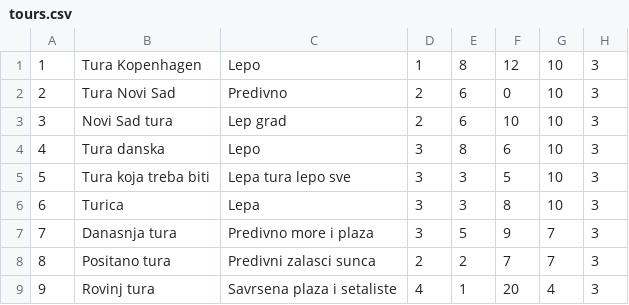
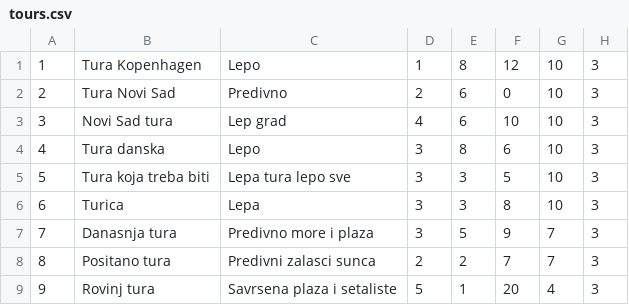
Before and after one commit to ninapoposki/booking-app, a CSV file: Resources/Data/tours.csv, drawn as a sheet.

```diff
--- a/Resources/Data/tours.csv
+++ b/Resources/Data/tours.csv
@@ -2,3 +2,3 @@
 2|Tura Novi Sad|Predivno|2|6|0|10|3
-3|Novi Sad tura|Lep grad|2|6|10|10|3
+3|Novi Sad tura|Lep grad|4|6|10|10|3
 4|Tura danska|Lepo|3|8|6|10|3
@@ -8,2 +8,2 @@
 8|Positano tura|Predivni zalasci sunca|2|2|7|7|3
-9|Rovinj tura|Savrsena plaza i setaliste|4|1|20|4|3
+9|Rovinj tura|Savrsena plaza i setaliste|5|1|20|4|3
```
Also changed, not shown: Resources/Data/tourRequest.csv, Resources/Data/tourStartDates.csv, 10 other files.
